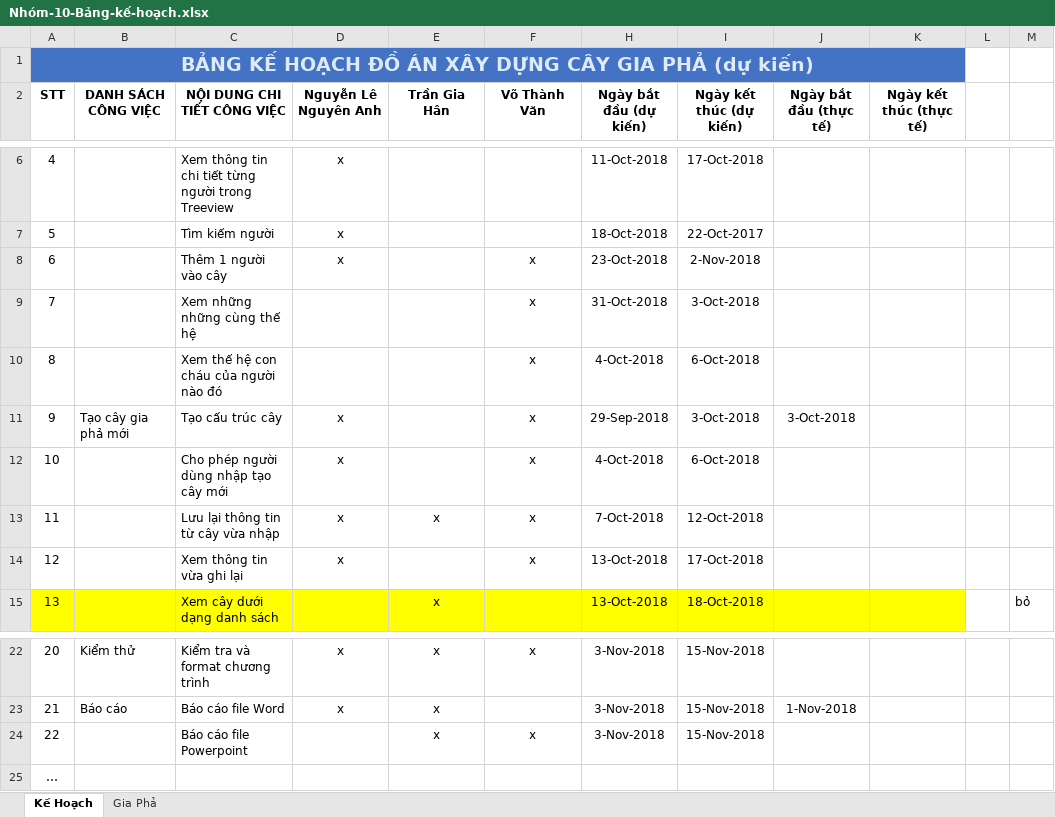
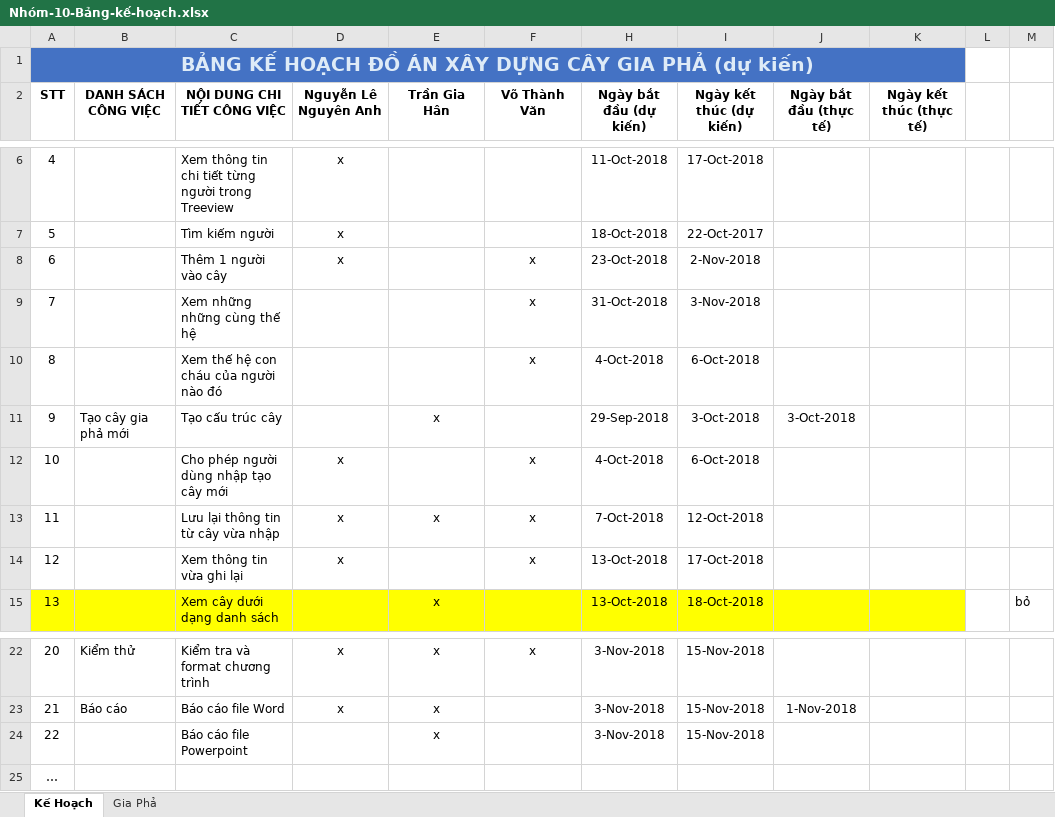
Before and after one commit to giahantran/Tao-Cay-Gia-Pha, an Excel workbook: Nhóm-10-Bảng-kế-hoạch.xlsx, sheet Kế Hoạch, drawn as a sheet; only a part is shown, gaps mark what is left out; values as stored, in another font and other column widths than the file's, no borders; table styles not drawn; the diff names each change by its address in the sheet, - before the commit and + after, or states it on an @@ line.

```diff
--- a/Nhóm-10-Bảng-kế-hoạch.xlsx (sheet Kế Hoạch)
+++ b/Nhóm-10-Bảng-kế-hoạch.xlsx (sheet Kế Hoạch)
-I9 (Ngày kết thúc (dự kiến)): 3-Oct-2018
+I9 (Ngày kết thúc (dự kiến)): 3-Nov-2018
-D11 (Nguyễn Lê Nguyên Anh): x
+D11 (Nguyễn Lê Nguyên Anh): (empty)
-E11 (Trần Gia Hân): (empty)
+E11 (Trần Gia Hân): x
-F11 (Võ Thành Văn): x
+F11 (Võ Thành Văn): (empty)
-F24 (Võ Thành Văn): x
+F24 (Võ Thành Văn): (empty)
```
Also changed, not shown: 4 other files.
